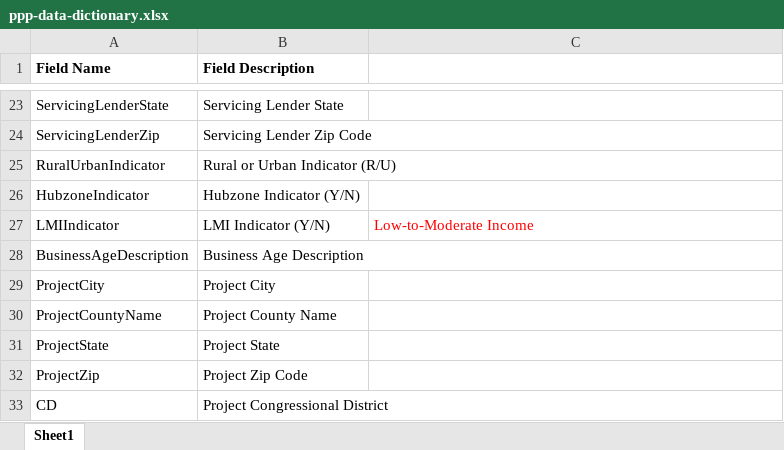
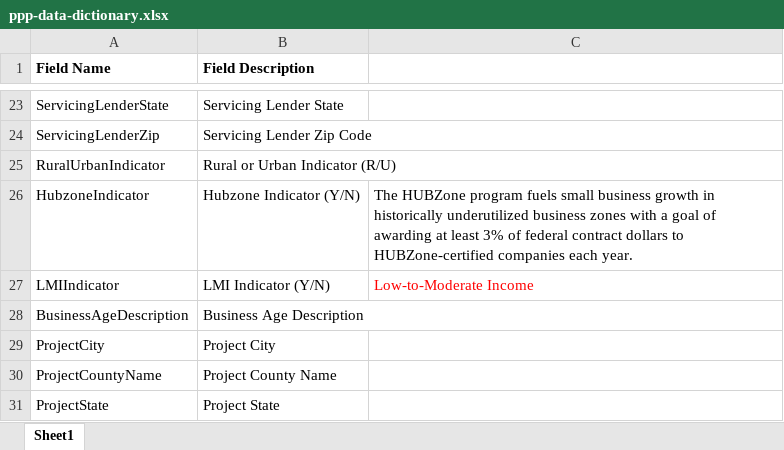
Before and after one commit to nsharma73/R_Data_Analysis, an Excel workbook: ppp-data-dictionary.xlsx, sheet Sheet1, drawn as a sheet; only a part is shown, gaps mark what is left out; the shorter side is filled out with more unchanged rows; values as stored, in another font and other column widths than the file's, no borders; the diff names each change by its address in the sheet, - before the commit and + after, or states it on an @@ line.

Commit message:
dictionary updates

```diff
--- a/ppp-data-dictionary.xlsx (sheet Sheet1)
+++ b/ppp-data-dictionary.xlsx (sheet Sheet1)
-C26: (empty)
+C26: The HUBZone program fuels small business growth in historically underutilized business zones with a goal of awarding at least 3% of federal contract dollars to HUBZone-certified companies each year.
```
Also changed, not shown: 2 other files.
